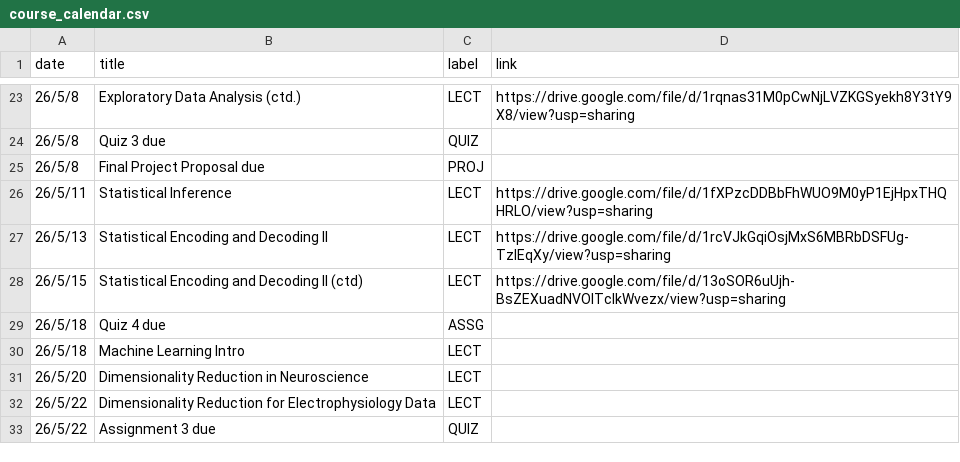
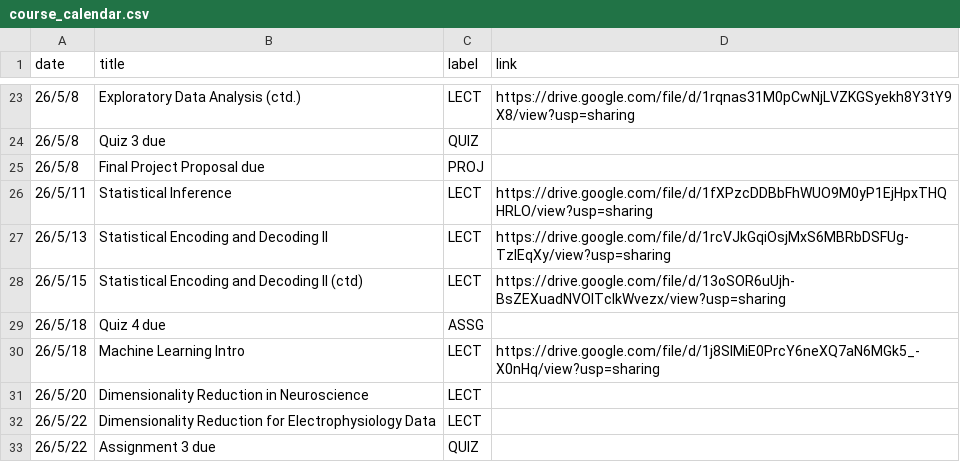
Before and after one commit to mkhosla-ucsd/cogs138-2026, a CSV file: _data/sp26/course_calendar.csv, drawn as a sheet; only a part is shown, gaps mark what is left out.

Commit message:
lec 21

```diff
--- a/_data/sp26/course_calendar.csv
+++ b/_data/sp26/course_calendar.csv
@@ -29,3 +29,3 @@ date,title,label,link
 26/5/18,Quiz 4 due,ASSG,
-26/5/18,Machine Learning Intro,LECT,
+26/5/18,Machine Learning Intro,LECT,https://drive.google.com/file/d/1j8SlMiE0PrcY6neXQ7aN6MGk5_-X0nHq/view?usp=sharing
 26/5/20,Dimensionality Reduction in Neuroscience ,LECT,
```
